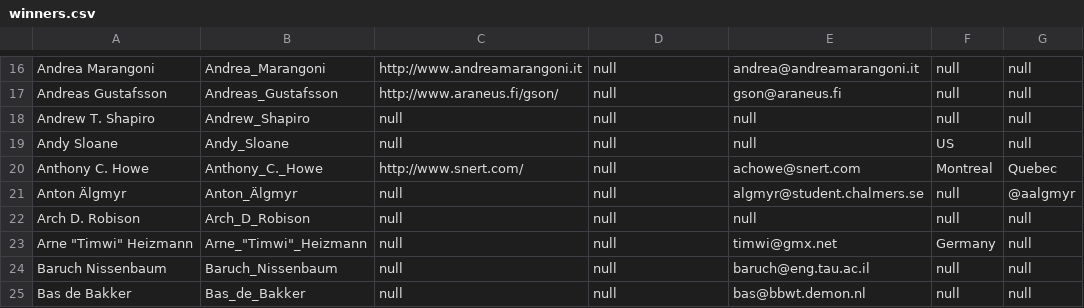
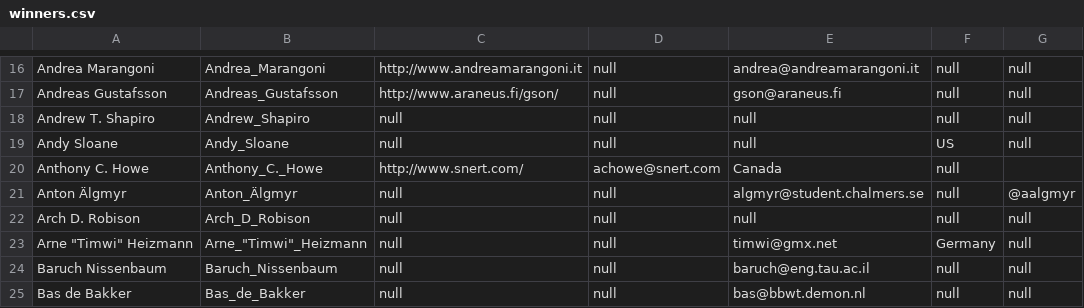
Before and after one commit to ioccc-src/winner, a CSV file: tmp/winners.csv, drawn as a sheet; only a part is shown, gaps mark what is left out.

```diff
--- a/tmp/winners.csv
+++ b/tmp/winners.csv
@@ -19,3 +19,3 @@ Andrew T. Shapiro,Andrew_Shapiro,null,null,null,null,null
 Andy Sloane,Andy_Sloane,null,null,null,US,null
-Anthony C. Howe,Anthony_C._Howe,http://www.snert.com/,null,achowe@snert.com,Montreal, Quebec
+Anthony C. Howe,Anthony_C._Howe,http://www.snert.com/,achowe@snert.com,Canada,null
 Anton Älgmyr,Anton_Älgmyr,null,null,algmyr@student.chalmers.se,null,@aalgmyr
```
Also changed, not shown: 1 other file.
